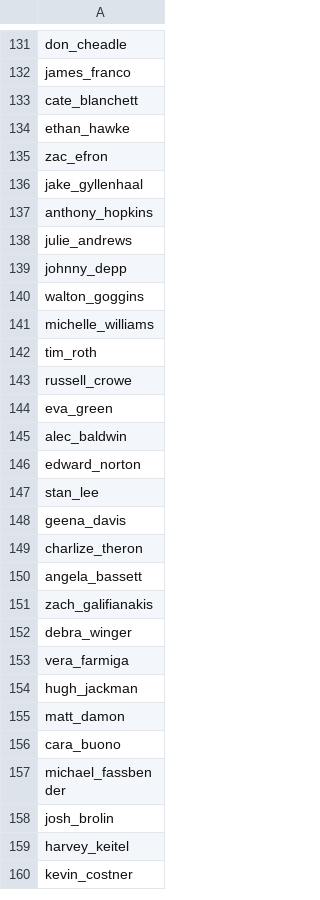
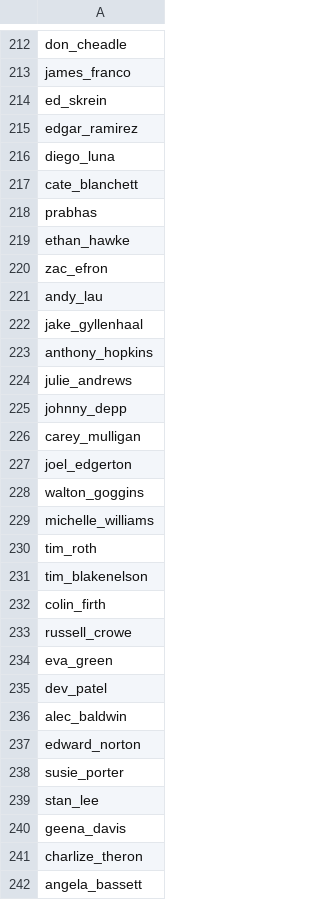
Before and after one commit to Meyke/ProgettoSIIML, a CSV file: deeplearning/face_recognition-master/list.csv, drawn as a sheet; only a part is shown, gaps mark what is left out; the shorter side is filled out with more unchanged rows; the diff covers the shown part only; the diff names each change by its address in the sheet, - before the commit and + after, or states it on an @@ line.

Commit message:
face recognizer and csv fils modified

```diff
--- a/deeplearning/face_recognition-master/list.csv
+++ b/deeplearning/face_recognition-master/list.csv
+row 214: ed_skrein
+row 215: edgar_ramirez
+row 216: diego_luna
+row 218: prabhas
+row 221: andy_lau
+row 226: carey_mulligan
+row 227: joel_edgerton
+row 231: tim_blakenelson
+row 232: colin_firth
+row 235: dev_patel
+row 238: susie_porter
```
Also changed, not shown: 126 added rows elsewhere in this file, 3 other files.
